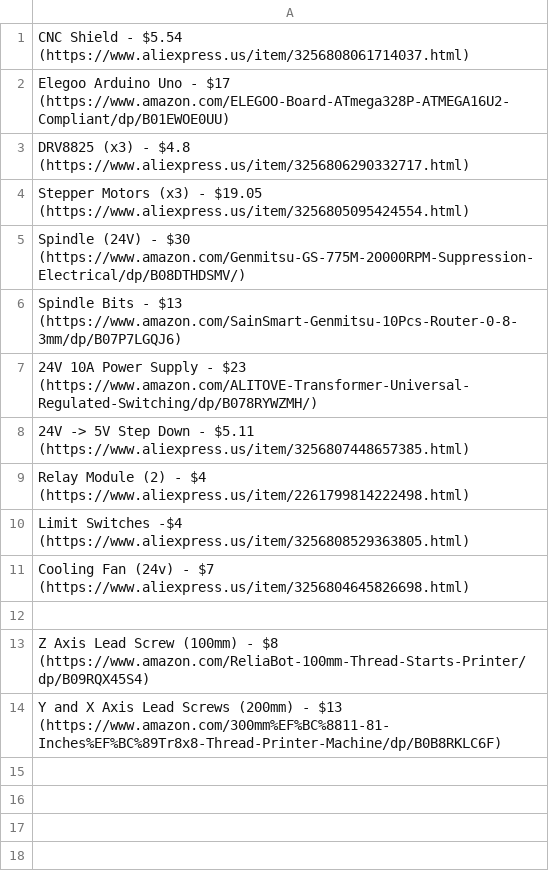
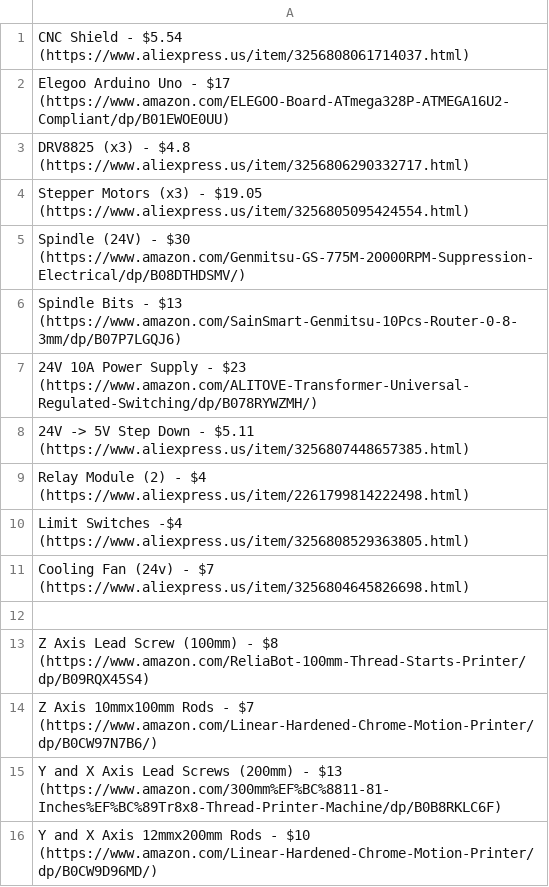
Before and after one commit to Firestorm108/MicroMill, a CSV file: BOM.csv, drawn as a sheet; the diff names each change by its address in the sheet, - before the commit and + after, or states it on an @@ line.

Commit message:
Update BOM.csv

```diff
--- a/BOM.csv
+++ b/BOM.csv
+row 14: Z Axis 10mmx100mm Rods - $7 (https://www.amazon.com/Linear-Hardened-Chrome-Motion-Printer/dp/B0CW97N7B6/)
+row 16: Y and X Axis 12mmx200mm Rods - $10 (https://www.amazon.com/Linear-Hardened-Chrome-Motion-Printer/dp/B0CW9D96MD/)
```
